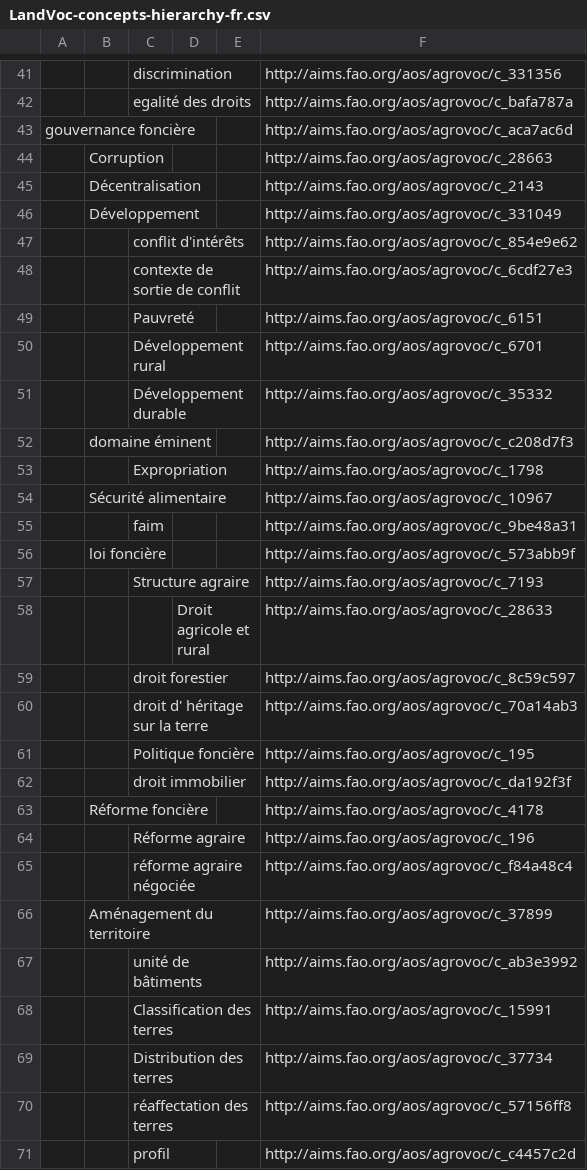
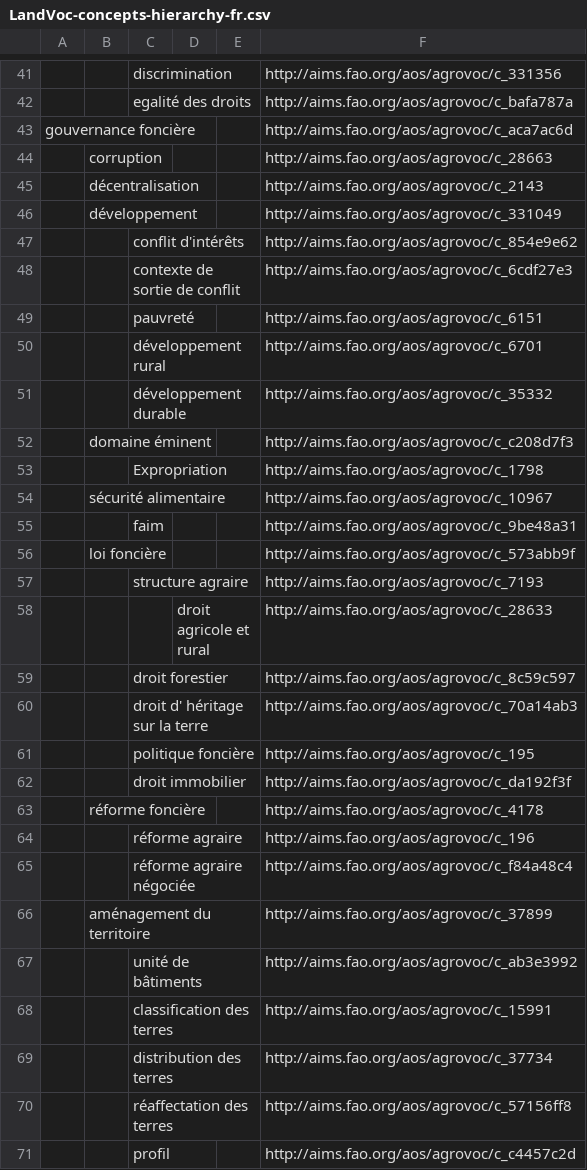
Before and after one commit to silvinabcn/landvoc.org, a CSV file: LandVoc-concepts-hierarchy-fr.csv, drawn as a sheet; only a part is shown, gaps mark what is left out; the diff covers the shown part only; the diff names each change by its address in the sheet, - before the commit and + after, or states it on an @@ line.

```diff
--- a/LandVoc-concepts-hierarchy-fr.csv
+++ b/LandVoc-concepts-hierarchy-fr.csv
-B44: Corruption
+B44: corruption
-B45: Décentralisation
+B45: décentralisation
-B46: Développement
+B46: développement
-C49: Pauvreté
+C49: pauvreté
-C50: Développement rural
+C50: développement rural
-C51: Développement durable
+C51: développement durable
-B54: Sécurité alimentaire
+B54: sécurité alimentaire
-C57: Structure agraire
+C57: structure agraire
-D58: Droit agricole et rural
+D58: droit agricole et rural
-C61: Politique foncière
+C61: politique foncière
-B63: Réforme foncière
+B63: réforme foncière
-C64: Réforme agraire
+C64: réforme agraire
-B66: Aménagement du territoire
+B66: aménagement du territoire
-C68: Classification des terres
+C68: classification des terres
-C69: Distribution des terres
+C69: distribution des terres
```
Also changed, not shown: 101 edited cells elsewhere in this file, LandVoc-concepts-hierarchy-en.csv, LandVoc-concepts-hierarchy-es.csv.
